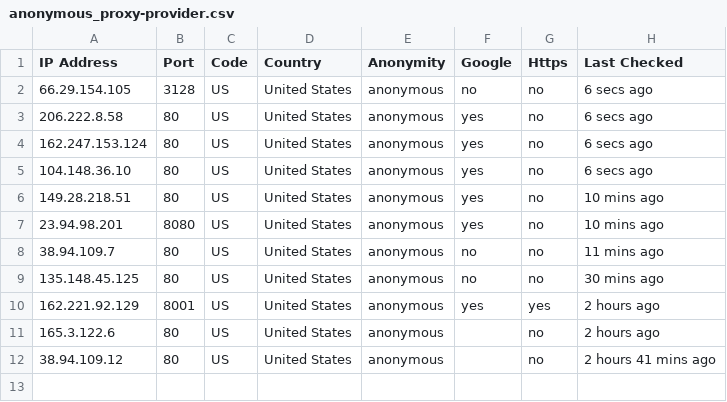
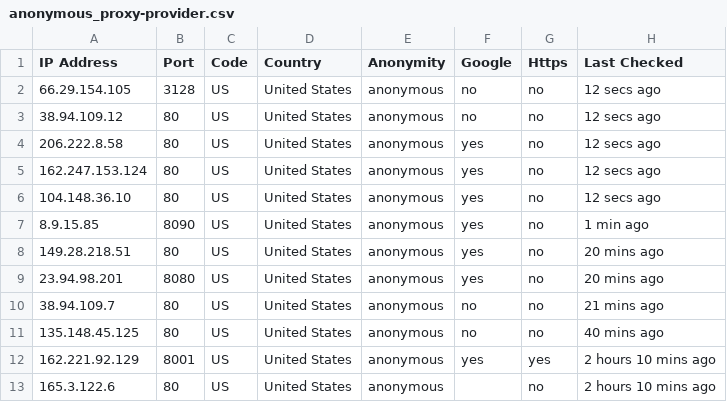
Before and after one commit to zevtyardt/proxy-list, a CSV file: csv/anonymous_proxy-provider.csv, drawn as a sheet.

```diff
--- a/csv/anonymous_proxy-provider.csv
+++ b/csv/anonymous_proxy-provider.csv
@@ -1,12 +1,13 @@
 IP Address,Port,Code,Country,Anonymity,Google,Https,Last Checked
-66.29.154.105,3128,US,United States,anonymous,no,no,6 secs ago
-206.222.8.58,80,US,United States,anonymous,yes,no,6 secs ago
-162.247.153.124,80,US,United States,anonymous,yes,no,6 secs ago
-104.148.36.10,80,US,United States,anonymous,yes,no,6 secs ago
-149.28.218.51,80,US,United States,anonymous,yes,no,10 mins ago
-23.94.98.201,8080,US,United States,anonymous,yes,no,10 mins ago
-38.94.109.7,80,US,United States,anonymous,no,no,11 mins ago
-135.148.45.125,80,US,United States,anonymous,no,no,30 mins ago
-162.221.92.129,8001,US,United States,anonymous,yes,yes,2 hours ago
-165.3.122.6,80,US,United States,anonymous,,no,2 hours ago
-38.94.109.12,80,US,United States,anonymous,,no,2 hours 41 mins ago
+66.29.154.105,3128,US,United States,anonymous,no,no,12 secs ago
+38.94.109.12,80,US,United States,anonymous,no,no,12 secs ago
+206.222.8.58,80,US,United States,anonymous,yes,no,12 secs ago
+162.247.153.124,80,US,United States,anonymous,yes,no,12 secs ago
+104.148.36.10,80,US,United States,anonymous,yes,no,12 secs ago
+8.9.15.85,8090,US,United States,anonymous,yes,no,1 min ago
+149.28.218.51,80,US,United States,anonymous,yes,no,20 mins ago
+23.94.98.201,8080,US,United States,anonymous,yes,no,20 mins ago
+38.94.109.7,80,US,United States,anonymous,no,no,21 mins ago
+135.148.45.125,80,US,United States,anonymous,no,no,40 mins ago
+162.221.92.129,8001,US,United States,anonymous,yes,yes,2 hours 10 mins ago
+165.3.122.6,80,US,United States,anonymous,,no,2 hours 10 mins ago
```
Also changed, not shown: csv/elite proxy_proxy-provider.csv, csv/https_proxy-github_raw.csv, 12 other files.
